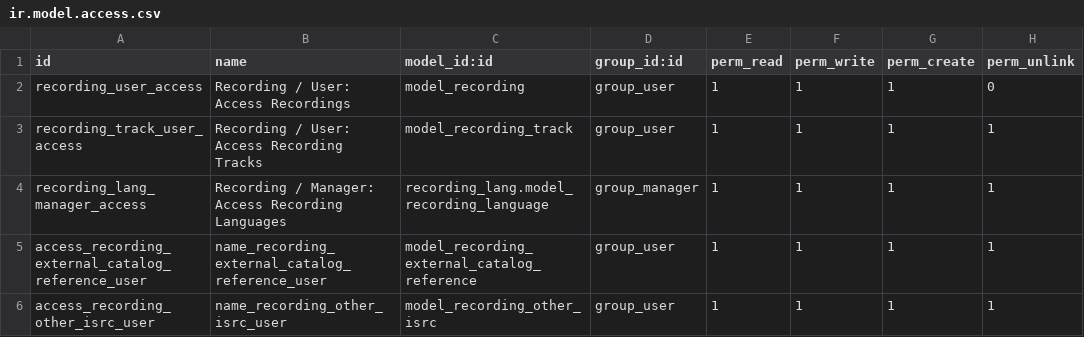
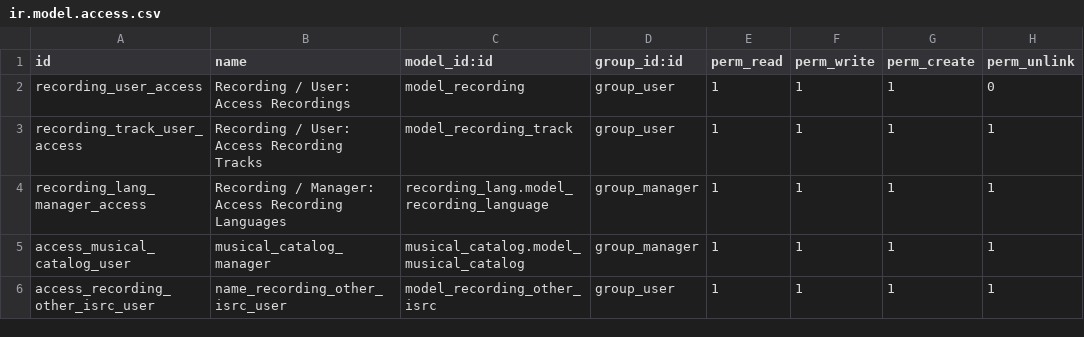
Before and after one commit to Numigi/odoo-entertainment-addons, a CSV file: recording/security/ir.model.access.csv, drawn as a sheet.

```diff
--- a/recording/security/ir.model.access.csv
+++ b/recording/security/ir.model.access.csv
@@ -4,3 +4,3 @@ recording_track_user_access,Recording / User: Access Recording Tracks,model_reco
 recording_lang_manager_access,Recording / Manager: Access Recording Languages,recording_lang.model_recording_language,group_manager,1,1,1,1
-access_recording_external_catalog_reference_user,name_recording_external_catalog_reference_user,model_recording_external_catalog_reference,group_user,1,1,1,1
+access_musical_catalog_user,musical_catalog_manager,musical_catalog.model_musical_catalog,group_manager,1,1,1,1
 access_recording_other_isrc_user,name_recording_other_isrc_user,model_recording_other_isrc,group_user,1,1,1,1
```
Also changed, not shown: musical_artwork/security/ir.model.access.csv, recording_musical_artwork/security/ir.model.access.csv, 33 other files.
